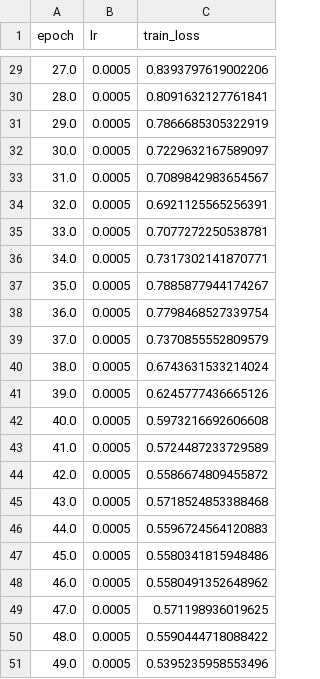
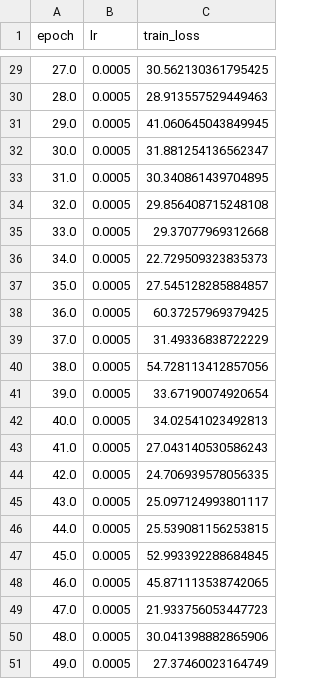
Before and after one commit to rayc4/ms-tcn, a CSV file: train_result/log.csv, drawn as a sheet; only a part is shown, gaps mark what is left out; the diff covers the shown part only.

Commit message:
add training results

```diff
--- a/train_result/log.csv
+++ b/train_result/log.csv
@@ -29,23 +29,23 @@ epoch,lr,train_loss
-27.0,0.0005,0.8393797619002206
-28.0,0.0005,0.8091632127761841
-29.0,0.0005,0.7866685305322919
-30.0,0.0005,0.7229632167589097
-31.0,0.0005,0.7089842983654567
-32.0,0.0005,0.6921125565256391
-33.0,0.0005,0.7077272250538781
-34.0,0.0005,0.7317302141870771
-35.0,0.0005,0.7885877944174267
-36.0,0.0005,0.7798468527339754
-37.0,0.0005,0.7370855552809579
-38.0,0.0005,0.6743631533214024
-39.0,0.0005,0.6245777436665126
-40.0,0.0005,0.5973216692606608
-41.0,0.0005,0.5724487233729589
-42.0,0.0005,0.5586674809455872
-43.0,0.0005,0.5718524853388468
-44.0,0.0005,0.5596724564120883
-45.0,0.0005,0.5580341815948486
-46.0,0.0005,0.5580491352648962
-47.0,0.0005,0.571198936019625
-48.0,0.0005,0.5590444718088422
-49.0,0.0005,0.5395235958553496
+27.0,0.0005,30.562130361795425
+28.0,0.0005,28.913557529449463
+29.0,0.0005,41.060645043849945
+30.0,0.0005,31.881254136562347
+31.0,0.0005,30.340861439704895
+32.0,0.0005,29.856408715248108
+33.0,0.0005,29.37077969312668
+34.0,0.0005,22.729509323835373
+35.0,0.0005,27.545128285884857
+36.0,0.0005,60.37257969379425
+37.0,0.0005,31.49336838722229
+38.0,0.0005,54.728113412857056
+39.0,0.0005,33.67190074920654
+40.0,0.0005,34.02541023492813
+41.0,0.0005,27.043140530586243
+42.0,0.0005,24.706939578056335
+43.0,0.0005,25.097124993801117
+44.0,0.0005,25.539081156253815
+45.0,0.0005,52.993392288684845
+46.0,0.0005,45.871113538742065
+47.0,0.0005,21.933756053447723
+48.0,0.0005,30.041398882865906
+49.0,0.0005,27.37460023164749
```
Also changed, not shown: 27 edited cells elsewhere in this file, 10 other files.
